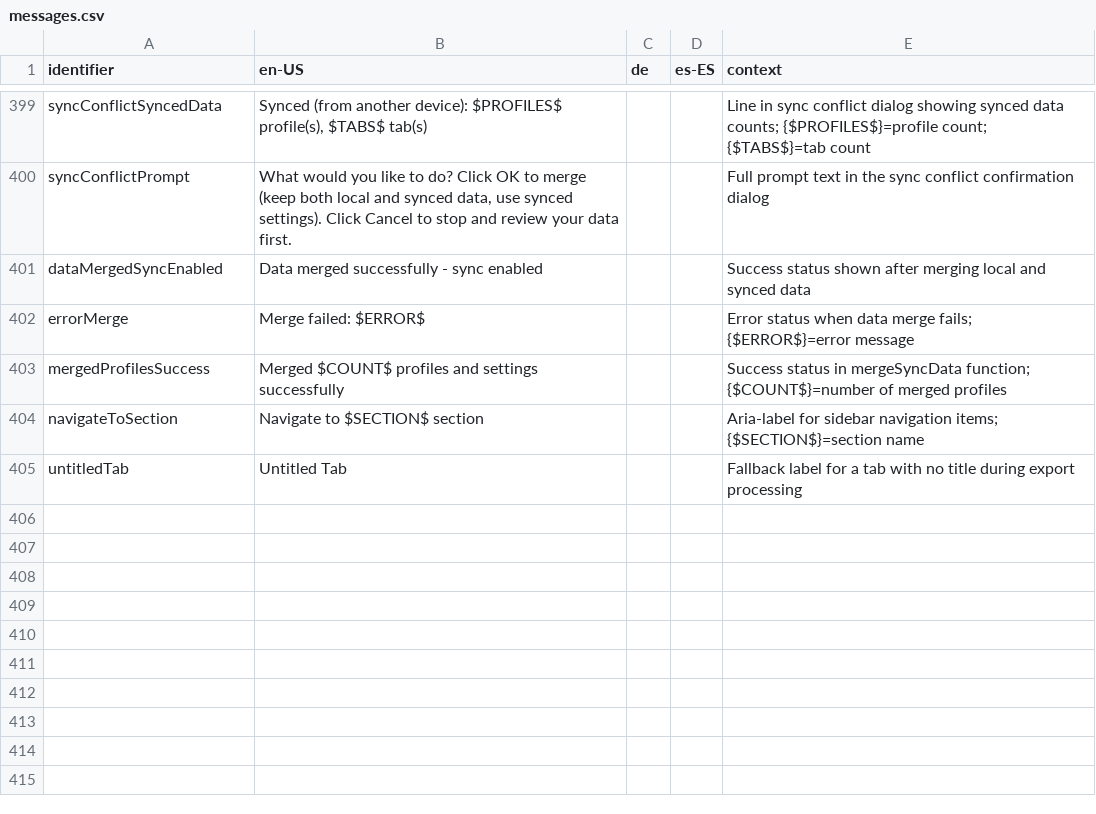
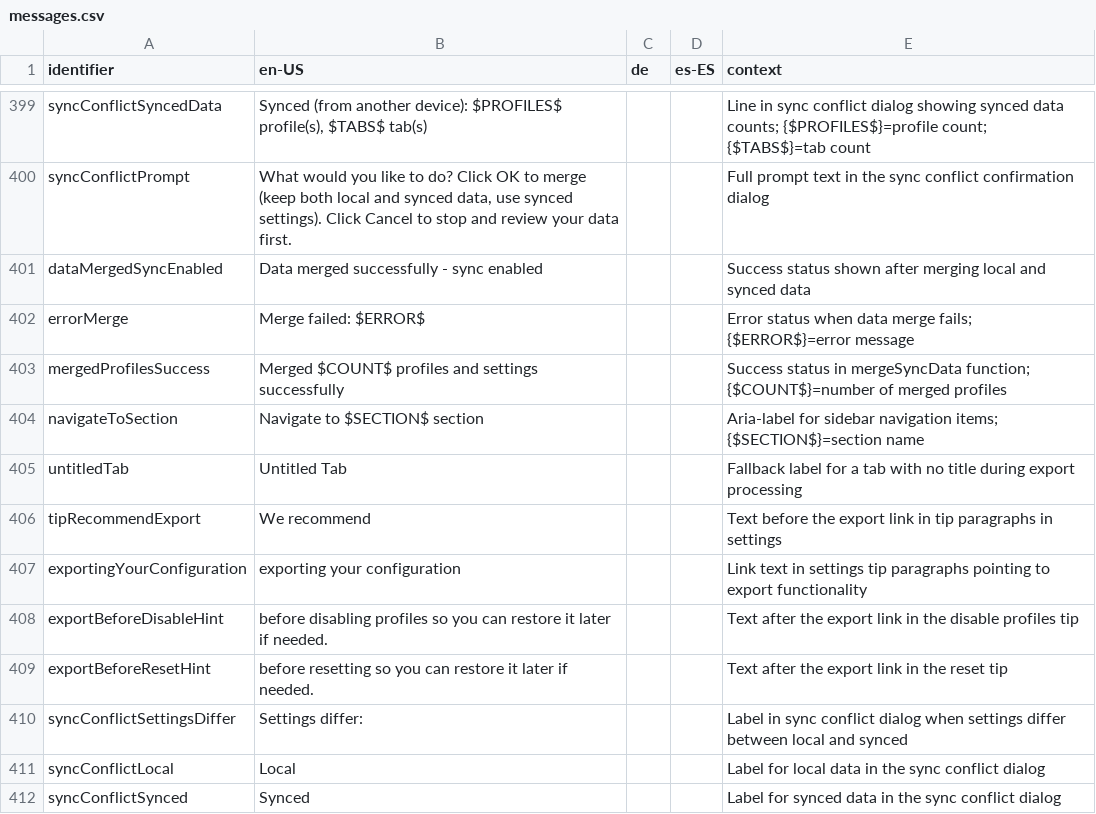
Before and after one commit to chrisrouse/sftabs, a CSV file: _locales/messages.csv, drawn as a sheet; only a part is shown, gaps mark what is left out.

```diff
--- a/_locales/messages.csv
+++ b/_locales/messages.csv
@@ -405 +405,8 @@ navigateToSection,Navigate to $SECTION$ section,,,Aria-label for sidebar navigat
 untitledTab,Untitled Tab,,,Fallback label for a tab with no title during export processing
+tipRecommendExport,We recommend,,,Text before the export link in tip paragraphs in settings
+exportingYourConfiguration,exporting your configuration,,,Link text in settings tip paragraphs pointing to export functionality
+exportBeforeDisableHint,before disabling profiles so you can restore it later if needed.,,,Text after the export link in the disable profiles tip
+exportBeforeResetHint,before resetting so you can restore it later if needed.,,,Text after the export link in the reset tip
+syncConflictSettingsDiffer,Settings differ:,,,Label in sync conflict dialog when settings differ between local and synced
+syncConflictLocal,Local,,,Label for local data in the sync conflict dialog
+syncConflictSynced,Synced,,,Label for synced data in the sync conflict dialog
```
Also changed, not shown: 3 other files.
